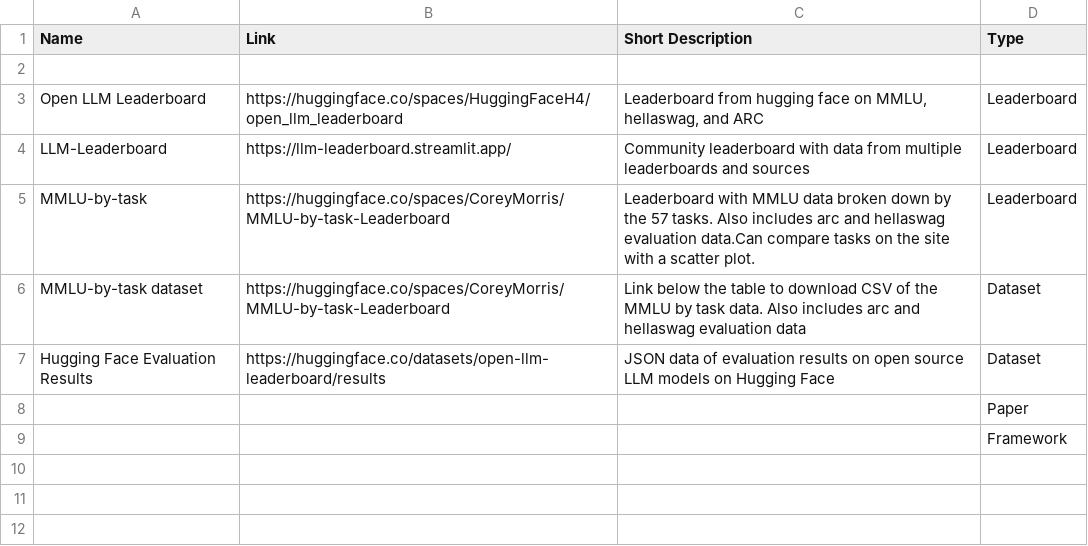
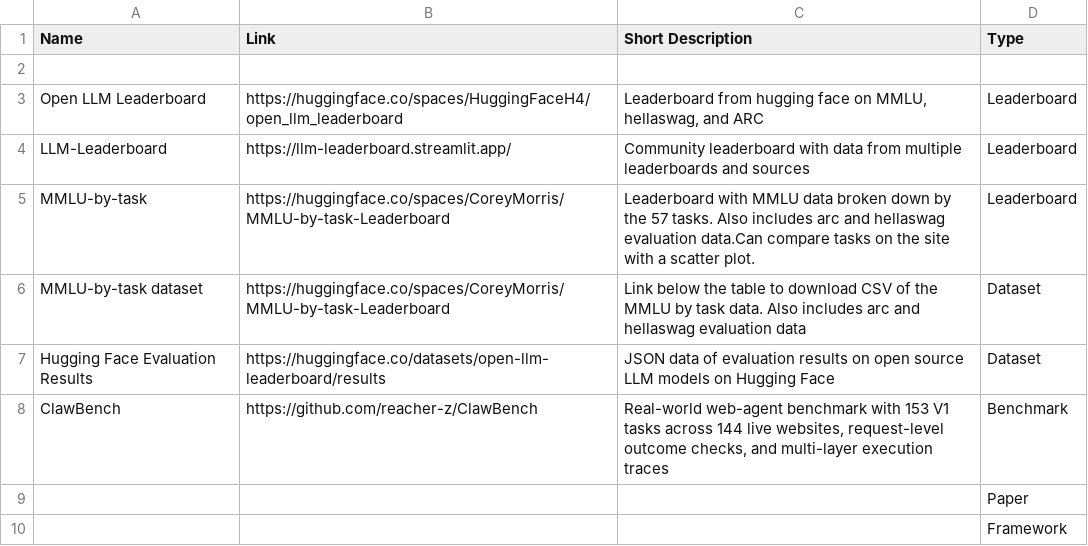
Before and after one commit to c1505/Awesome-LLM-Evaluations, a CSV file: awesome-LLM-evaluations.csv, drawn as a sheet; the diff names each change by its address in the sheet, - before the commit and + after, or states it on an @@ line.

Commit message:
Add ClawBench web-agent benchmark

```diff
--- a/awesome-LLM-evaluations.csv
+++ b/awesome-LLM-evaluations.csv
+row 8: ClawBench | https://github.com/reacher-z/ClawBench | Real-world web-agent benchmark with 153 V1 tasks across 144 live websites, request-level outcome checks, and multi-layer execution traces | Benchmark
```
